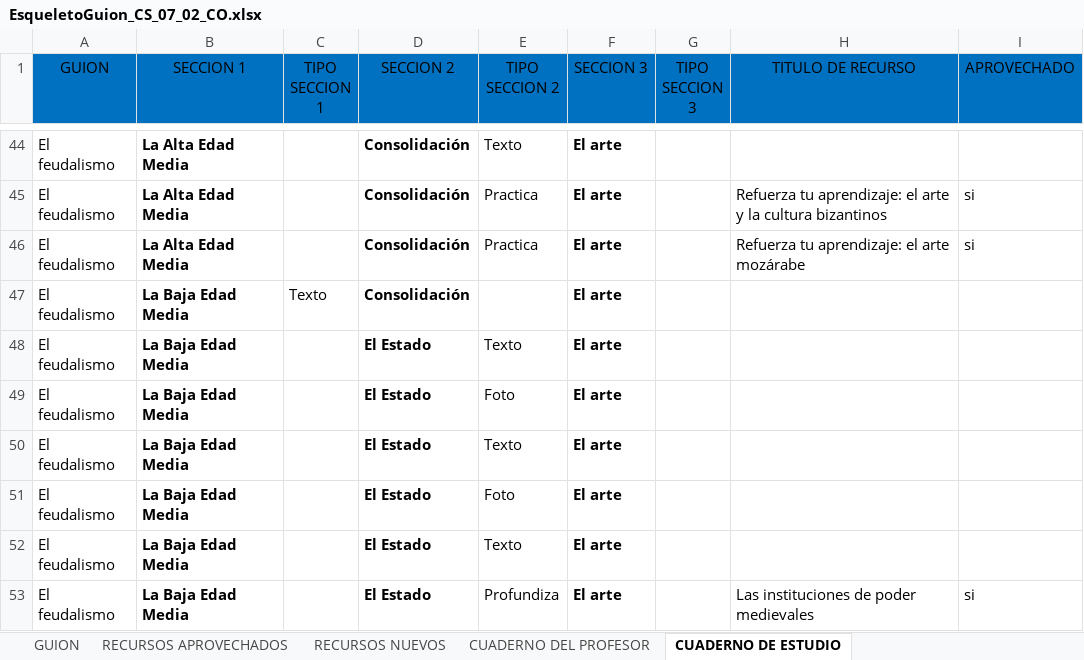
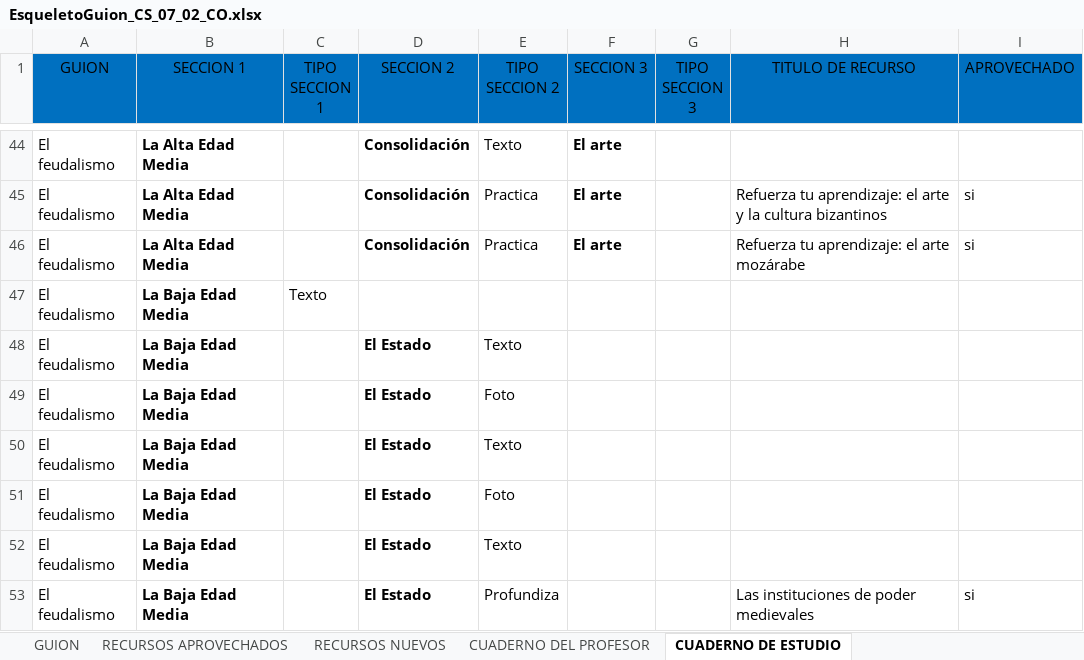
Before and after one commit to AulaPlanetaColombia/CienciasSociales, an Excel workbook: fuentes/contenidos/grado07/guion02/EsqueletoGuion_CS_07_02_CO.xlsx, sheet CUADERNO DE ESTUDIO, drawn as a sheet; only a part is shown, gaps mark what is left out; values as stored, in another font and other column widths than the file's, no borders; the diff covers the shown part only; the diff names each change by its address in the sheet, - before the commit and + after, or states it on an @@ line.

Commit message:
Esqueleto versión final
Nota: Este esqueleto no era la versión de ajustada por la coordinadora
no tenía los ajustes. Cuando abrí la carpeta la hora era las 6: 20 a.m
la última vez que subí este archivo y posteriormente sincronicé

```diff
--- a/fuentes/contenidos/grado07/guion02/EsqueletoGuion_CS_07_02_CO.xlsx (sheet CUADERNO DE ESTUDIO)
+++ b/fuentes/contenidos/grado07/guion02/EsqueletoGuion_CS_07_02_CO.xlsx (sheet CUADERNO DE ESTUDIO)
-D47 (SECCION 2): Consolidación
+D47 (SECCION 2): (empty)
-F47:F53 (SECCION 3): El arte
+F47:F53 (SECCION 3): (empty)
```
Also changed, not shown: 20 edited cells elsewhere in this sheet, sheet RECURSOS NUEVOS.
